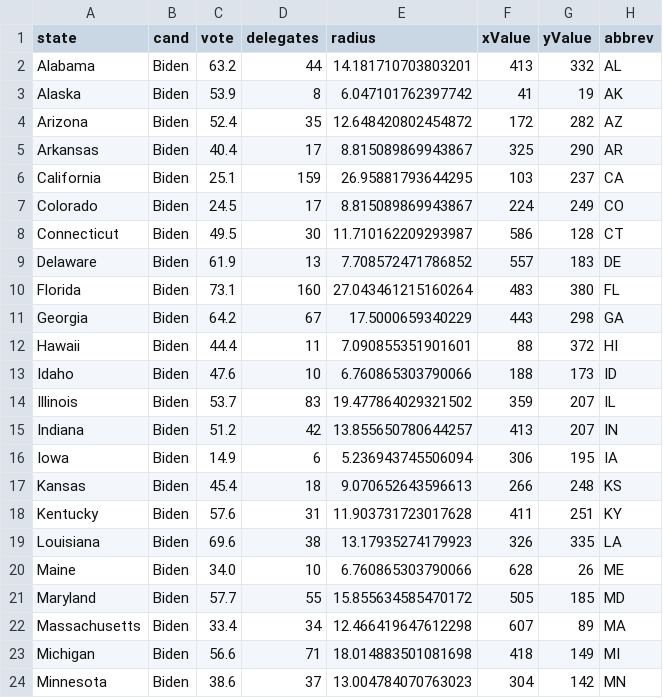
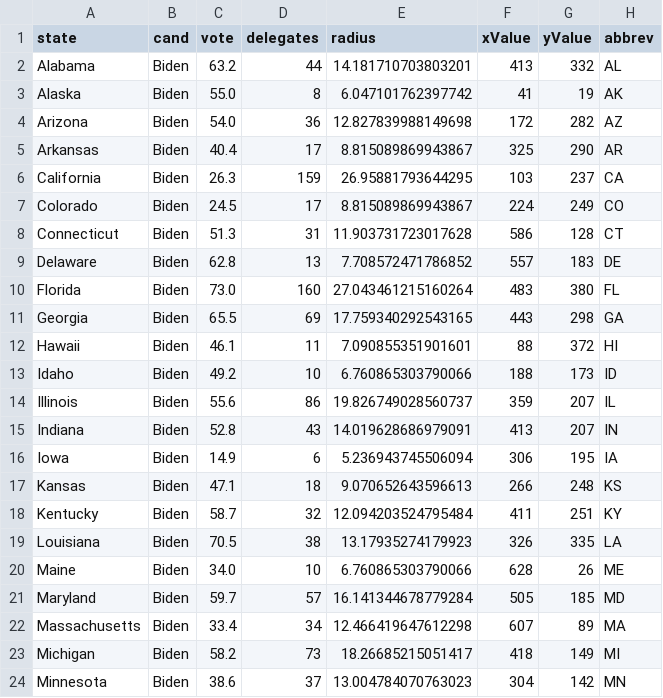
Before and after one commit to ben2vec/jhkforecasts, a CSV file: democratic_primary/candbubblemaps.csv, drawn as a sheet; only a part is shown; the diff covers the shown part only.

```diff
--- a/democratic_primary/candbubblemaps.csv
+++ b/democratic_primary/candbubblemaps.csv
@@ -2,23 +2,23 @@ state,cand,vote,delegates,radius,xValue,yValue,abbrev
 Alabama,Biden,63.2,44,14.181710703803201,413,332,AL
-Alaska,Biden,53.9,8,6.047101762397742,41,19,AK
-Arizona,Biden,52.4,35,12.648420802454872,172,282,AZ
+Alaska,Biden,55.0,8,6.047101762397742,41,19,AK
+Arizona,Biden,54.0,36,12.827839988149698,172,282,AZ
 Arkansas,Biden,40.4,17,8.815089869943867,325,290,AR
-California,Biden,25.1,159,26.95881793644295,103,237,CA
+California,Biden,26.3,159,26.95881793644295,103,237,CA
 Colorado,Biden,24.5,17,8.815089869943867,224,249,CO
-Connecticut,Biden,49.5,30,11.710162209293987,586,128,CT
-Delaware,Biden,61.9,13,7.708572471786852,557,183,DE
-Florida,Biden,73.1,160,27.043461215160264,483,380,FL
-Georgia,Biden,64.2,67,17.5000659340229,443,298,GA
-Hawaii,Biden,44.4,11,7.090855351901601,88,372,HI
-Idaho,Biden,47.6,10,6.760865303790066,188,173,ID
-Illinois,Biden,53.7,83,19.477864029321502,359,207,IL
-Indiana,Biden,51.2,42,13.855650780644257,413,207,IN
+Connecticut,Biden,51.3,31,11.903731723017628,586,128,CT
+Delaware,Biden,62.8,13,7.708572471786852,557,183,DE
+Florida,Biden,73.0,160,27.043461215160264,483,380,FL
+Georgia,Biden,65.5,69,17.759340292543165,443,298,GA
+Hawaii,Biden,46.1,11,7.090855351901601,88,372,HI
+Idaho,Biden,49.2,10,6.760865303790066,188,173,ID
+Illinois,Biden,55.6,86,19.826749028560737,359,207,IL
+Indiana,Biden,52.8,43,14.019628686979091,413,207,IN
 Iowa,Biden,14.9,6,5.236943745506094,306,195,IA
-Kansas,Biden,45.4,18,9.070652643596613,266,248,KS
-Kentucky,Biden,57.6,31,11.903731723017628,411,251,KY
-Louisiana,Biden,69.6,38,13.17935274179923,326,335,LA
+Kansas,Biden,47.1,18,9.070652643596613,266,248,KS
+Kentucky,Biden,58.7,32,12.094203524795484,411,251,KY
+Louisiana,Biden,70.5,38,13.17935274179923,326,335,LA
 Maine,Biden,34.0,10,6.760865303790066,628,26,ME
-Maryland,Biden,57.7,55,15.855634585470172,505,185,MD
+Maryland,Biden,59.7,57,16.141344678779284,505,185,MD
 Massachusetts,Biden,33.4,34,12.466419647612298,607,89,MA
-Michigan,Biden,56.6,71,18.014883501081698,418,149,MI
+Michigan,Biden,58.2,73,18.26685215051417,418,149,MI
 Minnesota,Biden,38.6,37,13.004784070763023,304,142,MN
```
Also changed, not shown: 110 edited cells elsewhere in this file, democratic_primary/delegates.csv, democratic_primary/delegatetime.csv, 12 other files.
